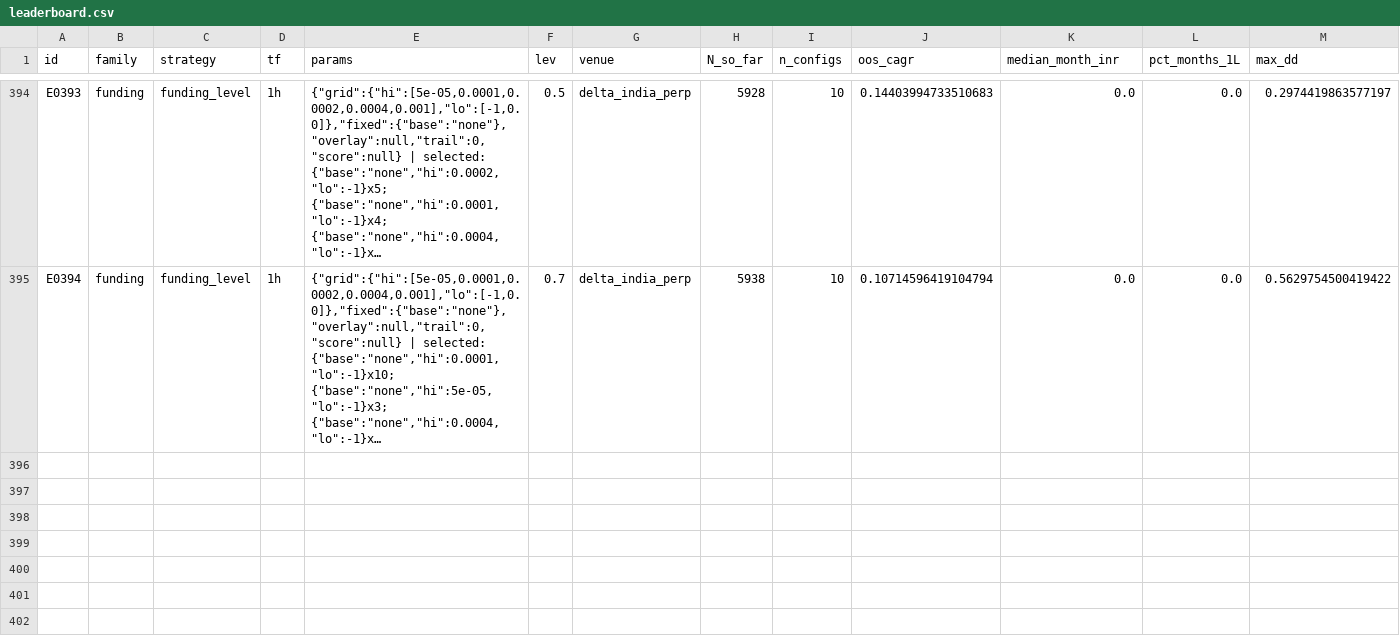
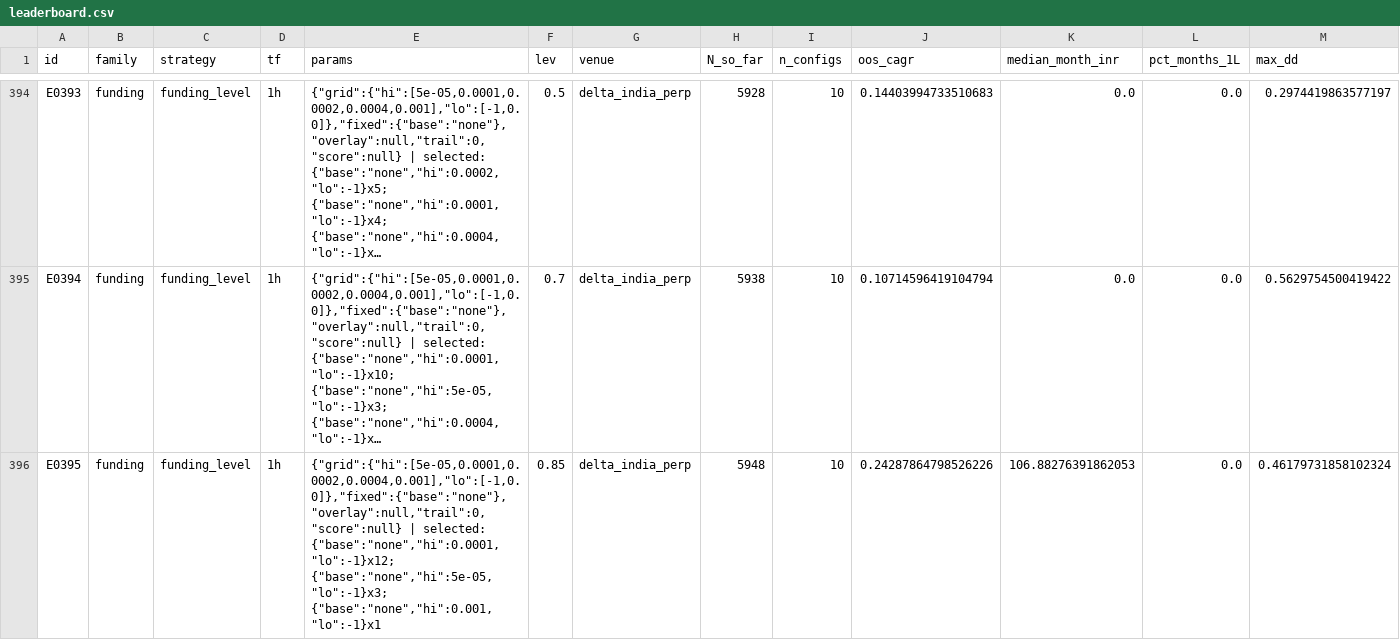
Before and after one commit to MPL0Y/DiamondHands, a CSV file: experiments/leaderboard.csv, drawn as a sheet; only a part is shown, gaps mark what is left out; long unchanged cells end in …; rows hold the shown columns only; the diff names each change by its address in the sheet, - before the commit and + after, or states it on an @@ line.

```diff
--- a/experiments/leaderboard.csv
+++ b/experiments/leaderboard.csv
+row 396: E0395 | funding | funding_level | 1h | {"grid":{"hi":[5e-05,0.0001,0.0002,0.0004,0.001],"lo":[-1,0.0]},"fixed":{"base":"none"},"overlay":null,"trail":0,"score":null} | selected: {"base":"none","hi":0.0001,"lo":-1}x12; {"base":"none","hi":5e-05,"lo":-1}x3; {"base":"none","hi":0.001,"lo":-1}x1 | 0.85 | delta_india_perp | 5948 | 10 | 0.24287864798526226 | 106.88276391862053 | 0.0 | 0.46179731858102324
```
Also changed, not shown: experiments/trials.csv, 3 other files.
